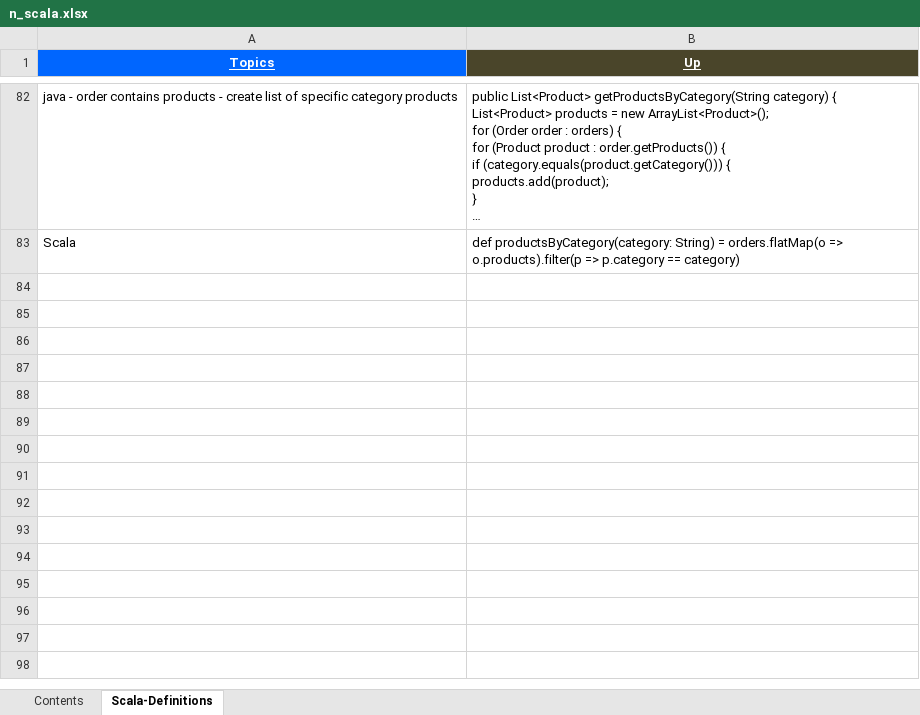
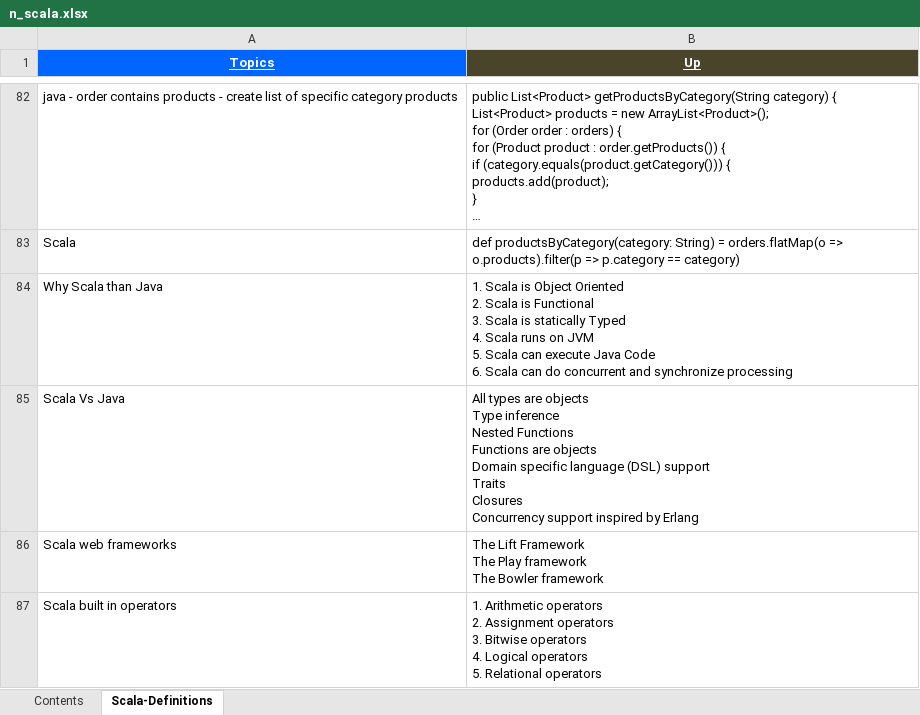
Before and after one commit to GDivya111/images, an Excel workbook: Definitions/n_scala.xlsx, sheet Scala-Definitions, drawn as a sheet; only a part is shown, gaps mark what is left out; long unchanged cells end in …; values as stored, in another font and other column widths than the file's, no borders; ↵ is a line break in a cell; the diff names each change by its address in the sheet, - before the commit and + after, or states it on an @@ line.

Commit message:
Scala tutorial
Scala tutorial

```diff
--- a/Definitions/n_scala.xlsx (sheet Scala-Definitions)
+++ b/Definitions/n_scala.xlsx (sheet Scala-Definitions)
+row 84: Why Scala than Java | 1. Scala is Object Oriented ↵ 2. Scala is Functional ↵ 3. Scala is statically Typed ↵ 4. Scala runs on JVM ↵ 5. Scala can execute Java Code ↵ 6. Scala can do concurrent and synchronize processing
+row 85: Scala Vs Java | All types are objects ↵ Type inference ↵ Nested Functions ↵ Functions are objects ↵ Domain specific language (DSL) support ↵ Traits ↵ Closures ↵ Concurrency support inspired by Erlang
+row 86: Scala web frameworks | The Lift Framework ↵ The Play framework ↵ The Bowler framework
+row 87: Scala built in operators | 1. Arithmetic operators ↵ 2. Assignment operators ↵ 3. Bitwise operators ↵ 4. Logical operators ↵ 5. Relational operators
```
Also changed, not shown: 2 other files.
